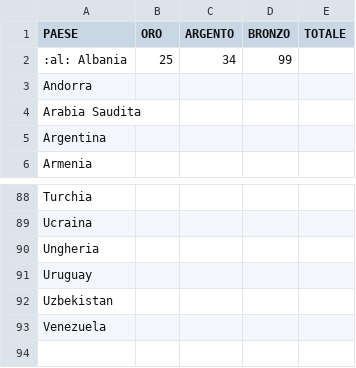
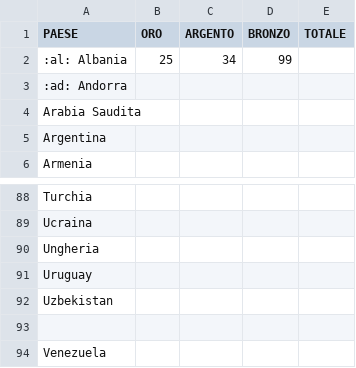
Before and after one commit to fabioamato77/medagliere, a CSV file: medagliere.csv, drawn as a sheet; only a part is shown, gaps mark what is left out.

Commit message:
Update medagliere.csv

```diff
--- a/medagliere.csv
+++ b/medagliere.csv
@@ -2,3 +2,3 @@ PAESE;ORO;ARGENTO;BRONZO;TOTALE
 	:al: Albania;25;34;99;
-	 Andorra;;;;
+	:ad: Andorra;;;;
 	 Arabia Saudita;;;;
@@ -92,2 +92,3 @@ PAESE;ORO;ARGENTO;BRONZO;TOTALE
 	 Uzbekistan;;;;
+
 	 Venezuela;;;;
```
